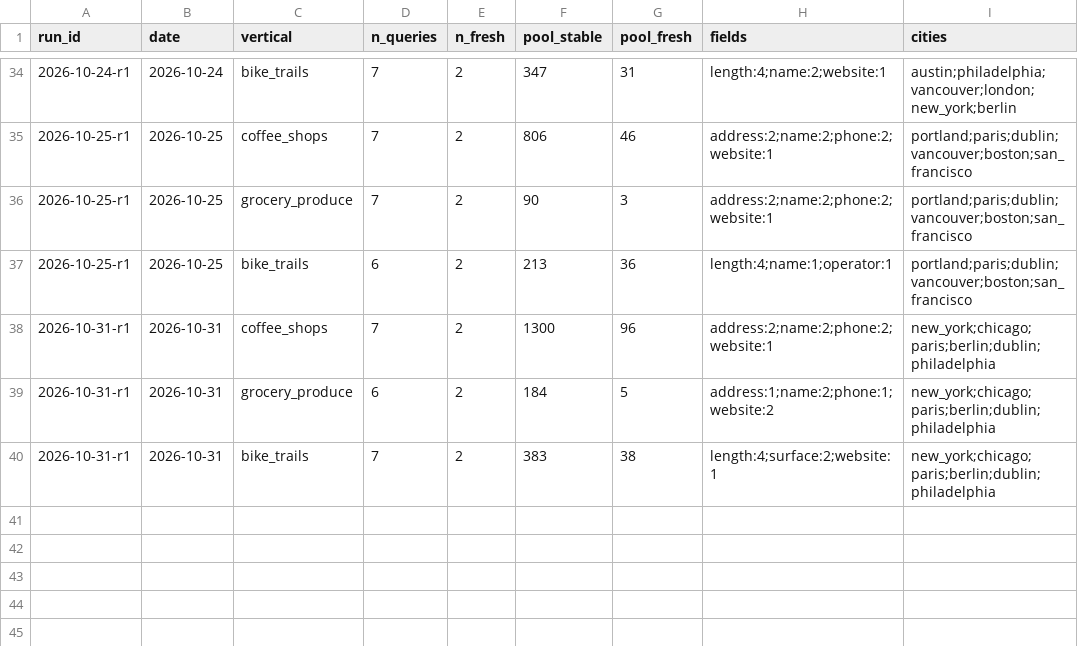
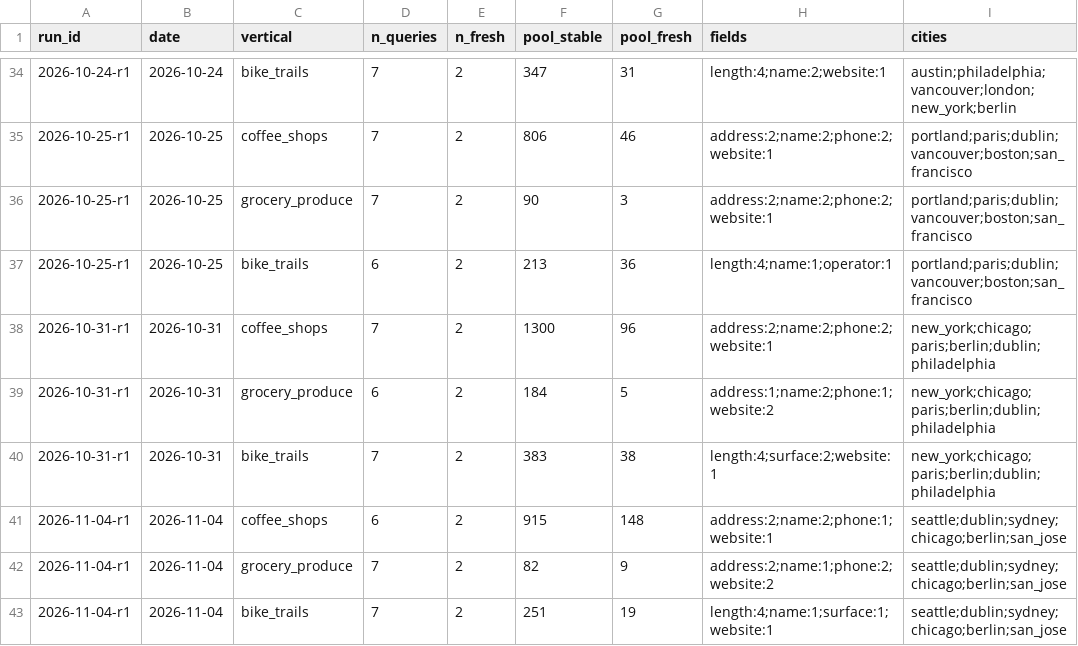
Before and after one commit to Anudha/BenchmarkLLMs-NoOverWrites, a CSV file: localbench/data/days.csv, drawn as a sheet; only a part is shown, gaps mark what is left out; the diff names each change by its address in the sheet, - before the commit and + after, or states it on an @@ line.

```diff
--- a/localbench/data/days.csv
+++ b/localbench/data/days.csv
+row 41: 2026-11-04-r1 | 2026-11-04 | coffee_shops | 6 | 2 | 915 | 148 | address:2;name:2;phone:1;website:1 | seattle;dublin;sydney;chicago;berlin;san_jose
+row 42: 2026-11-04-r1 | 2026-11-04 | grocery_produce | 7 | 2 | 82 | 9 | address:2;name:1;phone:2;website:2 | seattle;dublin;sydney;chicago;berlin;san_jose
+row 43: 2026-11-04-r1 | 2026-11-04 | bike_trails | 7 | 2 | 251 | 19 | length:4;name:1;surface:1;website:1 | seattle;dublin;sydney;chicago;berlin;san_jose
```
Also changed, not shown: localbench/data/history.csv, localbench/data/runs.csv, 7 other files.
